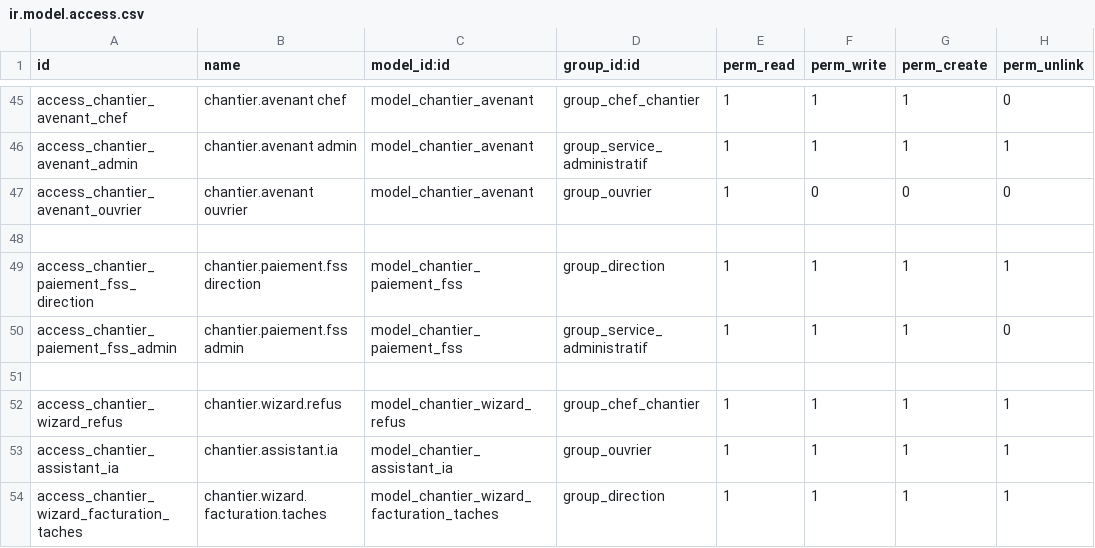
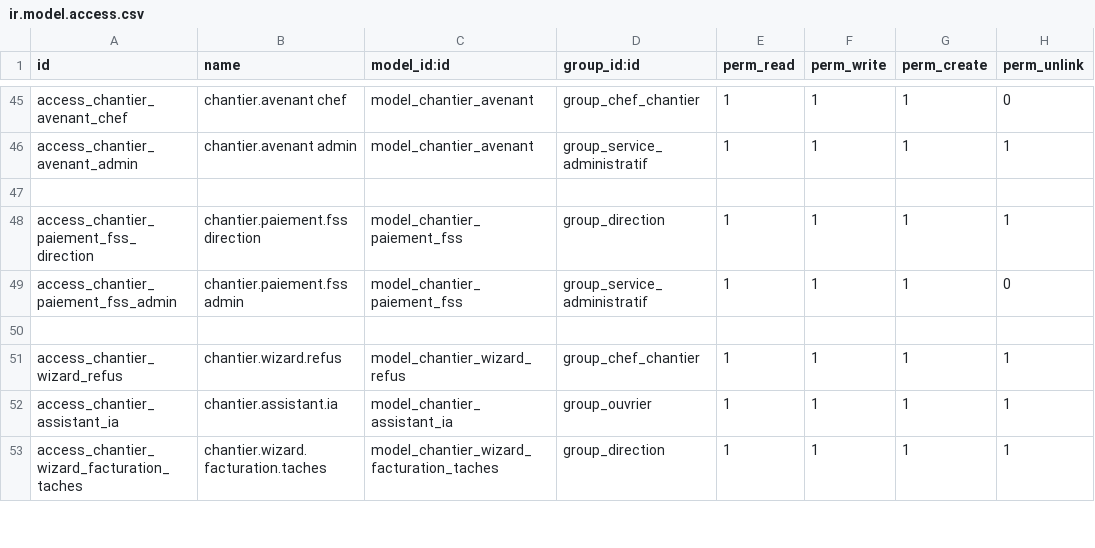
Before and after one commit to Ridwane-afk/buildo, a CSV file: buildo_gestion_chantier/security/ir.model.access.csv, drawn as a sheet; only a part is shown, gaps mark what is left out.

Commit message:
Masque les données financières et les avenants aux ouvriers
- Restreint les champs financiers du chantier (budget, coûts, montant
  facturé, marge, avenants) au chef de chantier, et les devis / factures /
  achats / paiements FSS liés au service administratif, au niveau du modèle
  pour bloquer aussi l'accès RPC.
- Masque les cartes Coût réel / Facturé / Marge et l'onglet Paiements FSS
  de la fiche chantier pour les rôles non autorisés.
- Retire l'accès en lecture des ouvriers aux avenants.
- Réserve les vues et l'action du tableau de bord à la direction ; la
  coloration selon la marge passe sur la colonne Marge.
- Ajoute 2 tests de sécurité (44 tests au total).

```diff
--- a/buildo_gestion_chantier/security/ir.model.access.csv
+++ b/buildo_gestion_chantier/security/ir.model.access.csv
@@ -46,3 +46,2 @@ access_chantier_avenant_chef,chantier.avenant chef,model_chantier_avenant,group_
 access_chantier_avenant_admin,chantier.avenant admin,model_chantier_avenant,group_service_administratif,1,1,1,1
-access_chantier_avenant_ouvrier,chantier.avenant ouvrier,model_chantier_avenant,group_ouvrier,1,0,0,0
 
```
Also changed, not shown: 4 other files.
